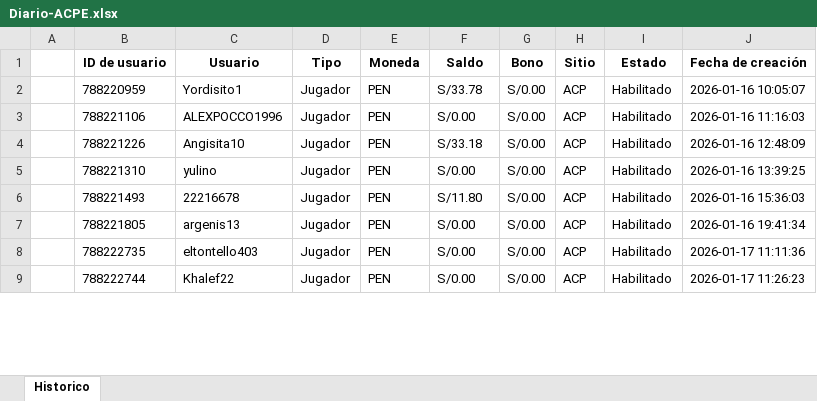
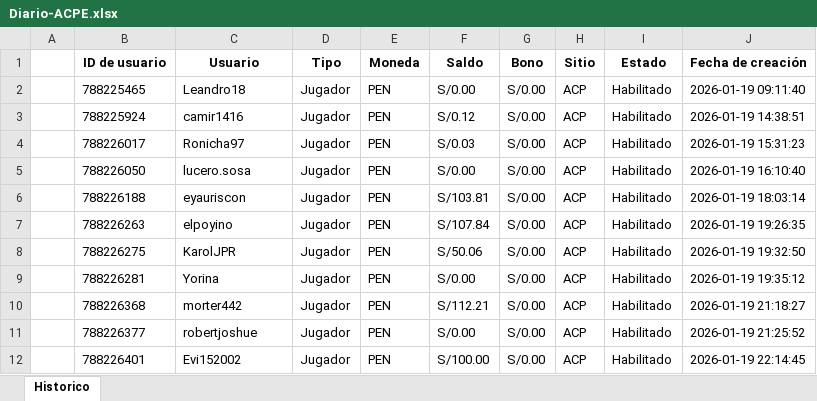
Before and after one commit to james5777/FTD-s-Aciertala, an Excel workbook: Archivos/Diario-ACPE.xlsx, sheet Historico, drawn as a sheet; only a part is shown; values as stored, in another font and other column widths than the file's, no borders; addresses are those after the commit; the diff covers the shown part only; the diff names each change by its address in the sheet, - before the commit and + after, or states it on an @@ line.

```diff
--- a/Archivos/Diario-ACPE.xlsx (sheet Historico)
+++ b/Archivos/Diario-ACPE.xlsx (sheet Historico)
-B2 (ID de usuario): 788220959
+B2 (ID de usuario): 788225465
-C2 (Usuario): Yordisito1
+C2 (Usuario): Leandro18
-F2 (Saldo): S/33.78
+F2 (Saldo): S/0.00
-J2 (Fecha de creación): 2026-01-16 10:05:07
+J2 (Fecha de creación): 2026-01-19 09:11:40
+row 3:  | 788225924 | camir1416 | Jugador | PEN | S/0.12 | S/0.00 | ACP | Habilitado | 2026-01-19 14:38:51
+row 4:  | 788226017 | Ronicha97 | Jugador | PEN | S/0.03 | S/0.00 | ACP | Habilitado | 2026-01-19 15:31:23
-B5 (ID de usuario): 788221106
+B5 (ID de usuario): 788226050
-C5 (Usuario): ALEXPOCCO1996
+C5 (Usuario): lucero.sosa
-J5 (Fecha de creación): 2026-01-16 11:16:03
+J5 (Fecha de creación): 2026-01-19 16:10:40
-B6 (ID de usuario): 788221226
+B6 (ID de usuario): 788226188
-C6 (Usuario): Angisita10
+C6 (Usuario): eyauriscon
-F6 (Saldo): S/33.18
+F6 (Saldo): S/103.81
-J6 (Fecha de creación): 2026-01-16 12:48:09
+J6 (Fecha de creación): 2026-01-19 18:03:14
-B7 (ID de usuario): 788221310
+B7 (ID de usuario): 788226263
-C7 (Usuario): yulino
+C7 (Usuario): elpoyino
-F7 (Saldo): S/0.00
+F7 (Saldo): S/107.84
-J7 (Fecha de creación): 2026-01-16 13:39:25
+J7 (Fecha de creación): 2026-01-19 19:26:35
-B8 (ID de usuario): 788221493
+B8 (ID de usuario): 788226275
-C8 (Usuario): 22216678
+C8 (Usuario): KarolJPR
-F8 (Saldo): S/11.80
+F8 (Saldo): S/50.06
-J8 (Fecha de creación): 2026-01-16 15:36:03
+J8 (Fecha de creación): 2026-01-19 19:32:50
-B9 (ID de usuario): 788221805
+B9 (ID de usuario): 788226281
-C9 (Usuario): argenis13
+C9 (Usuario): Yorina
-J9 (Fecha de creación): 2026-01-16 19:41:34
+J9 (Fecha de creación): 2026-01-19 19:35:12
+row 10:  | 788226368 | morter442 | Jugador | PEN | S/112.21 | S/0.00 | ACP | Habilitado | 2026-01-19 21:18:27
-B11 (ID de usuario): 788222735
+B11 (ID de usuario): 788226377
-C11 (Usuario): eltontello403
+C11 (Usuario): robertjoshue
-J11 (Fecha de creación): 2026-01-17 11:11:36
+J11 (Fecha de creación): 2026-01-19 21:25:52
-B12 (ID de usuario): 788222744
+B12 (ID de usuario): 788226401
-C12 (Usuario): Khalef22
+C12 (Usuario): Evi152002
-F12 (Saldo): S/0.00
+F12 (Saldo): S/100.00
-J12 (Fecha de creación): 2026-01-17 11:26:23
+J12 (Fecha de creación): 2026-01-19 22:14:45
```
Also changed, not shown: 38 edited cells elsewhere in this sheet, Algoritmo_ftd_aciertala_peru.xlsx, 6 other files.
